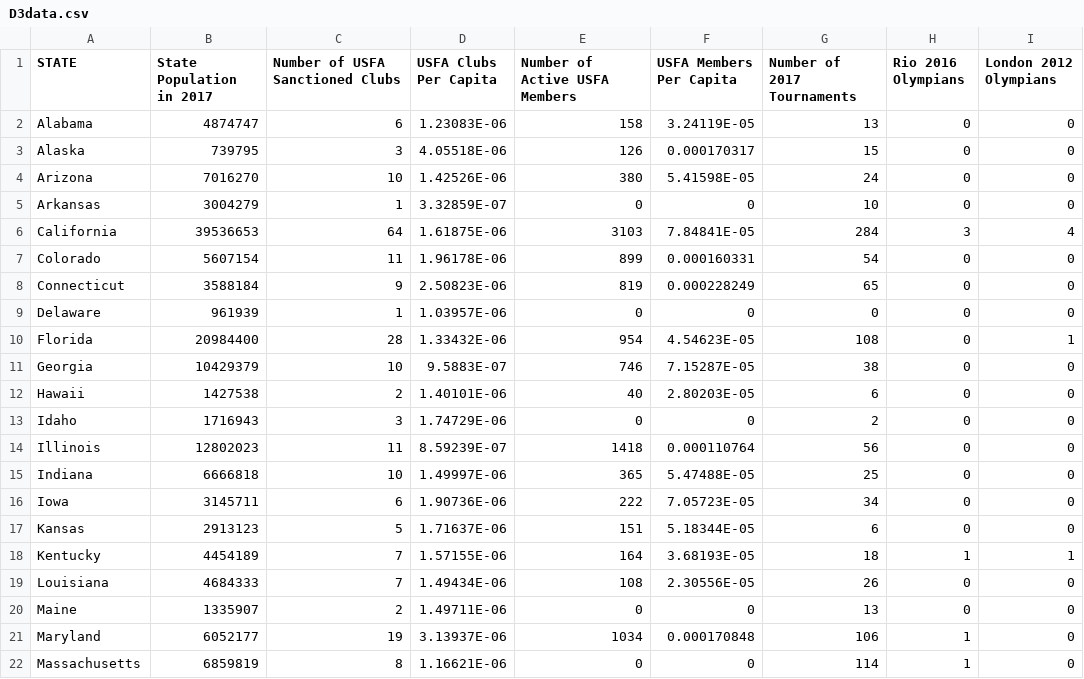
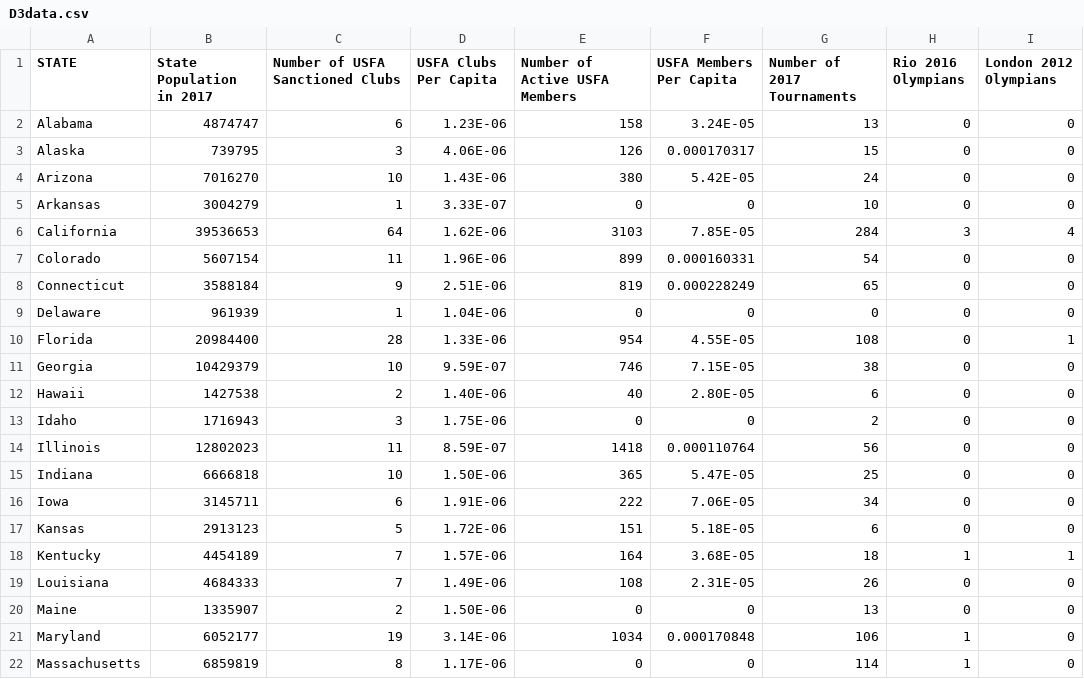
Before and after one commit to ejpje/d3-coordinated-viz, a CSV file: data/D3data.csv, drawn as a sheet; only a part is shown; the diff covers the shown part only.

```diff
--- a/data/D3data.csv
+++ b/data/D3data.csv
@@ -1,22 +1,22 @@
 STATE,State Population in 2017,Number of USFA Sanctioned Clubs,USFA Clubs Per Capita,Number of Active USFA Members,USFA Members Per Capita,Number of 2017 Tournaments,Rio 2016 Olympians,London 2012 Olympians
-Alabama,4874747,6,1.23083E-06,158,3.24119E-05,13,0,0
-Alaska,739795,3,4.05518E-06,126,0.000170317,15,0,0
-Arizona,7016270,10,1.42526E-06,380,5.41598E-05,24,0,0
-Arkansas,3004279,1,3.32859E-07,0,0,10,0,0
-California,39536653,64,1.61875E-06,3103,7.84841E-05,284,3,4
-Colorado,5607154,11,1.96178E-06,899,0.000160331,54,0,0
-Connecticut,3588184,9,2.50823E-06,819,0.000228249,65,0,0
-Delaware,961939,1,1.03957E-06,0,0,0,0,0
-Florida,20984400,28,1.33432E-06,954,4.54623E-05,108,0,1
-Georgia,10429379,10,9.5883E-07,746,7.15287E-05,38,0,0
-Hawaii,1427538,2,1.40101E-06,40,2.80203E-05,6,0,0
-Idaho,1716943,3,1.74729E-06,0,0,2,0,0
-Illinois,12802023,11,8.59239E-07,1418,0.000110764,56,0,0
-Indiana,6666818,10,1.49997E-06,365,5.47488E-05,25,0,0
-Iowa,3145711,6,1.90736E-06,222,7.05723E-05,34,0,0
-Kansas,2913123,5,1.71637E-06,151,5.18344E-05,6,0,0
-Kentucky,4454189,7,1.57155E-06,164,3.68193E-05,18,1,1
-Louisiana,4684333,7,1.49434E-06,108,2.30556E-05,26,0,0
-Maine,1335907,2,1.49711E-06,0,0,13,0,0
-Maryland,6052177,19,3.13937E-06,1034,0.000170848,106,1,0
-Massachusetts,6859819,8,1.16621E-06,0,0,114,1,0
+Alabama,4874747,6,1.23E-06,158,3.24E-05,13,0,0
+Alaska,739795,3,4.06E-06,126,0.000170317,15,0,0
+Arizona,7016270,10,1.43E-06,380,5.42E-05,24,0,0
+Arkansas,3004279,1,3.33E-07,0,0,10,0,0
+California,39536653,64,1.62E-06,3103,7.85E-05,284,3,4
+Colorado,5607154,11,1.96E-06,899,0.000160331,54,0,0
+Connecticut,3588184,9,2.51E-06,819,0.000228249,65,0,0
+Delaware,961939,1,1.04E-06,0,0,0,0,0
+Florida,20984400,28,1.33E-06,954,4.55E-05,108,0,1
+Georgia,10429379,10,9.59E-07,746,7.15E-05,38,0,0
+Hawaii,1427538,2,1.40E-06,40,2.80E-05,6,0,0
+Idaho,1716943,3,1.75E-06,0,0,2,0,0
+Illinois,12802023,11,8.59E-07,1418,0.000110764,56,0,0
+Indiana,6666818,10,1.50E-06,365,5.47E-05,25,0,0
+Iowa,3145711,6,1.91E-06,222,7.06E-05,34,0,0
+Kansas,2913123,5,1.72E-06,151,5.18E-05,6,0,0
+Kentucky,4454189,7,1.57E-06,164,3.68E-05,18,1,1
+Louisiana,4684333,7,1.49E-06,108,2.31E-05,26,0,0
+Maine,1335907,2,1.50E-06,0,0,13,0,0
+Maryland,6052177,19,3.14E-06,1034,0.000170848,106,1,0
+Massachusetts,6859819,8,1.17E-06,0,0,114,1,0
```
Also changed, not shown: 43 edited cells elsewhere in this file, 10 other files.
